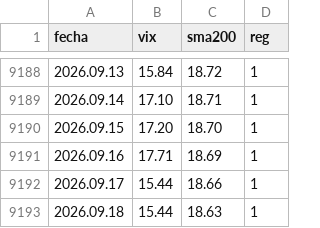
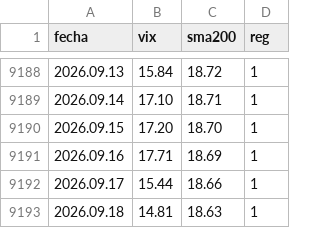
Before and after one commit to Oaragunde/vxn-feed, a CSV file: VIX_regimen.csv, drawn as a sheet; only a part is shown, gaps mark what is left out.

```diff
--- a/VIX_regimen.csv
+++ b/VIX_regimen.csv
@@ -9192,2 +9192,2 @@ fecha;vix;sma200;reg
 2026.09.17;15.44;18.66;1
-2026.09.18;15.44;18.63;1
+2026.09.18;14.81;18.63;1
```
Also changed, not shown: GVZ_regimen.csv, VXN_regimen.csv.
